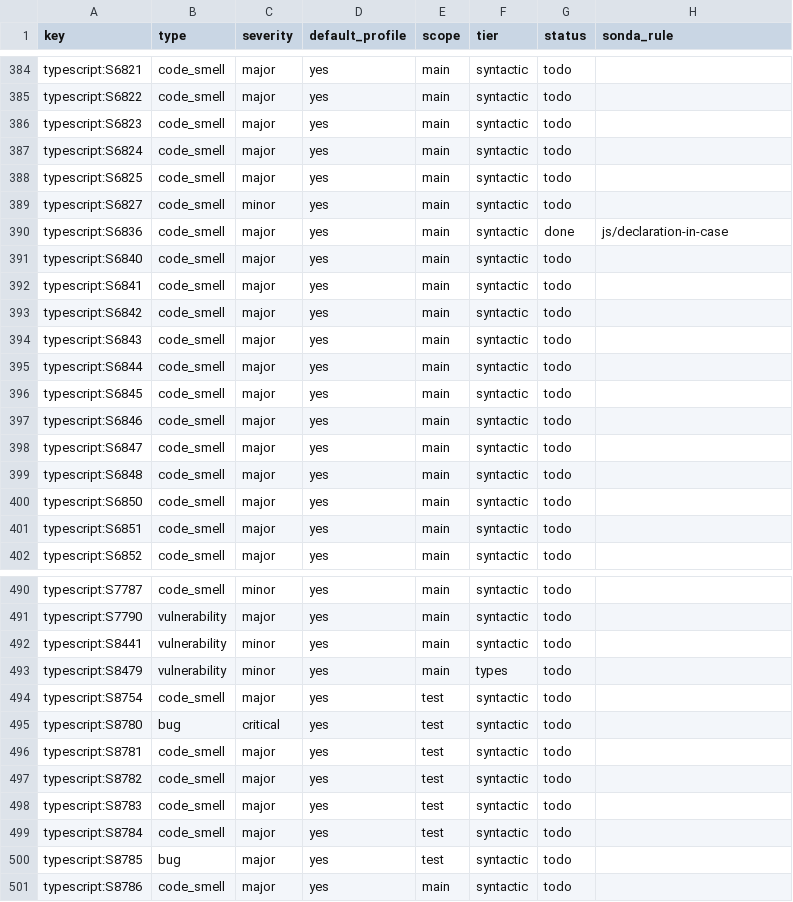
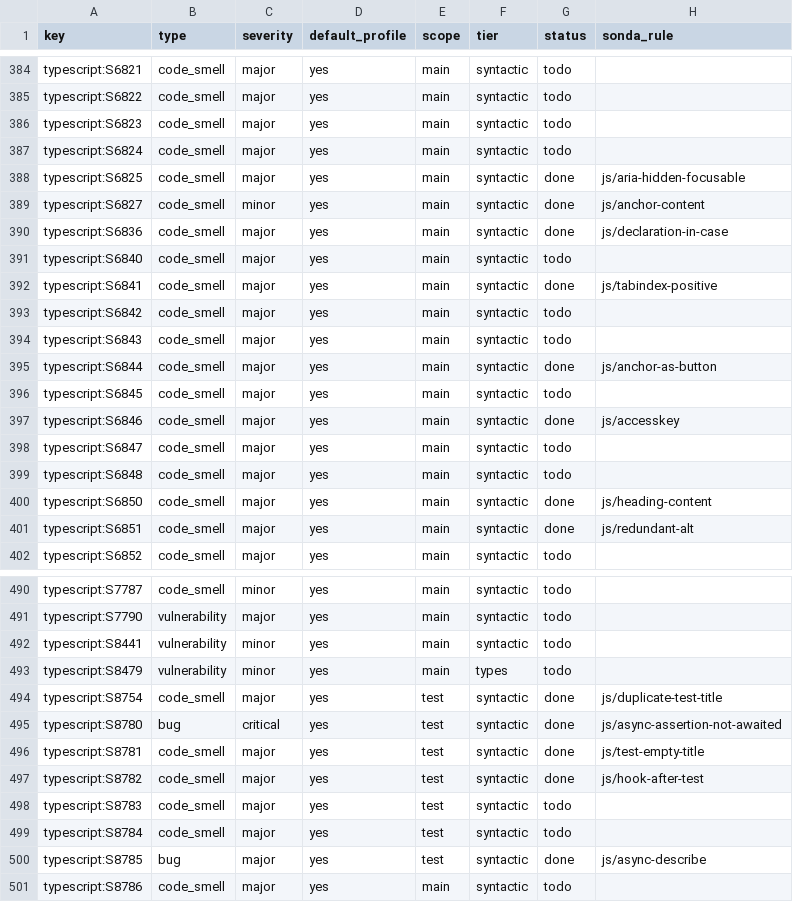
Before and after one commit to lvaoliveira/sonda, a CSV file: docs/sonar-parity/ts.csv, drawn as a sheet; only a part is shown, gaps mark what is left out; the diff covers the shown part only.

```diff
--- a/docs/sonar-parity/ts.csv
+++ b/docs/sonar-parity/ts.csv
@@ -387,16 +387,16 @@ typescript:S6823,code_smell,major,yes,main,syntactic,todo,
 typescript:S6824,code_smell,major,yes,main,syntactic,todo,
-typescript:S6825,code_smell,major,yes,main,syntactic,todo,
-typescript:S6827,code_smell,minor,yes,main,syntactic,todo,
+typescript:S6825,code_smell,major,yes,main,syntactic,done,js/aria-hidden-focusable
+typescript:S6827,code_smell,minor,yes,main,syntactic,done,js/anchor-content
 typescript:S6836,code_smell,major,yes,main,syntactic,done,js/declaration-in-case
 typescript:S6840,code_smell,major,yes,main,syntactic,todo,
-typescript:S6841,code_smell,major,yes,main,syntactic,todo,
+typescript:S6841,code_smell,major,yes,main,syntactic,done,js/tabindex-positive
 typescript:S6842,code_smell,major,yes,main,syntactic,todo,
 typescript:S6843,code_smell,major,yes,main,syntactic,todo,
-typescript:S6844,code_smell,major,yes,main,syntactic,todo,
+typescript:S6844,code_smell,major,yes,main,syntactic,done,js/anchor-as-button
 typescript:S6845,code_smell,major,yes,main,syntactic,todo,
-typescript:S6846,code_smell,major,yes,main,syntactic,todo,
+typescript:S6846,code_smell,major,yes,main,syntactic,done,js/accesskey
 typescript:S6847,code_smell,major,yes,main,syntactic,todo,
 typescript:S6848,code_smell,major,yes,main,syntactic,todo,
-typescript:S6850,code_smell,major,yes,main,syntactic,todo,
-typescript:S6851,code_smell,major,yes,main,syntactic,todo,
+typescript:S6850,code_smell,major,yes,main,syntactic,done,js/heading-content
+typescript:S6851,code_smell,major,yes,main,syntactic,done,js/redundant-alt
 typescript:S6852,code_smell,major,yes,main,syntactic,todo,
@@ -493,9 +493,9 @@ typescript:S8441,vulnerability,minor,yes,main,syntactic,todo,
 typescript:S8479,vulnerability,minor,yes,main,types,todo,
-typescript:S8754,code_smell,major,yes,test,syntactic,todo,
-typescript:S8780,bug,critical,yes,test,syntactic,todo,
-typescript:S8781,code_smell,major,yes,test,syntactic,todo,
-typescript:S8782,code_smell,major,yes,test,syntactic,todo,
+typescript:S8754,code_smell,major,yes,test,syntactic,done,js/duplicate-test-title
+typescript:S8780,bug,critical,yes,test,syntactic,done,js/async-assertion-not-awaited
+typescript:S8781,code_smell,major,yes,test,syntactic,done,js/test-empty-title
+typescript:S8782,code_smell,major,yes,test,syntactic,done,js/hook-after-test
 typescript:S8783,code_smell,major,yes,test,syntactic,todo,
 typescript:S8784,code_smell,major,yes,test,syntactic,todo,
-typescript:S8785,bug,major,yes,test,syntactic,todo,
+typescript:S8785,bug,major,yes,test,syntactic,done,js/async-describe
 typescript:S8786,code_smell,major,yes,main,syntactic,todo,
```
Also changed, not shown: 60 edited cells elsewhere in this file, docs/sonar-parity/js.csv, 8 other files.
